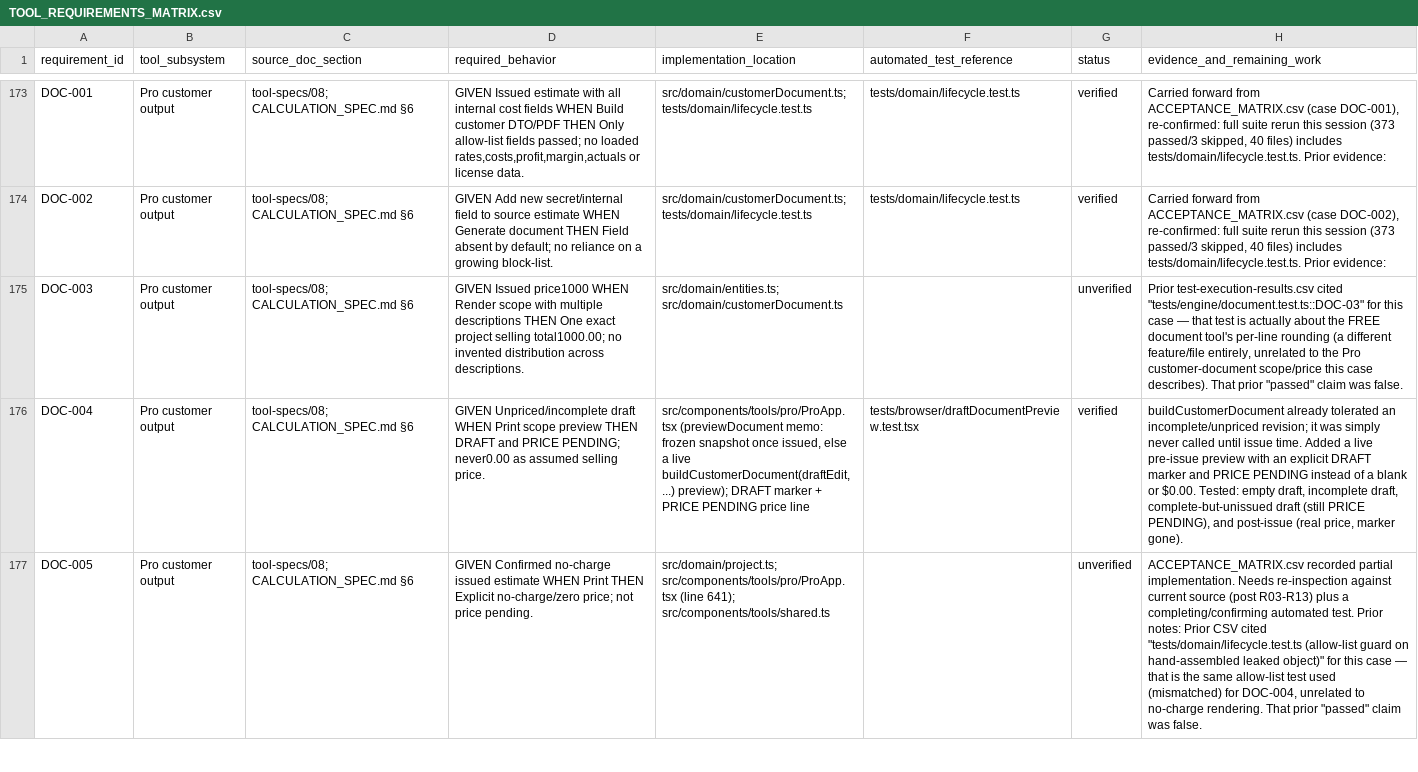
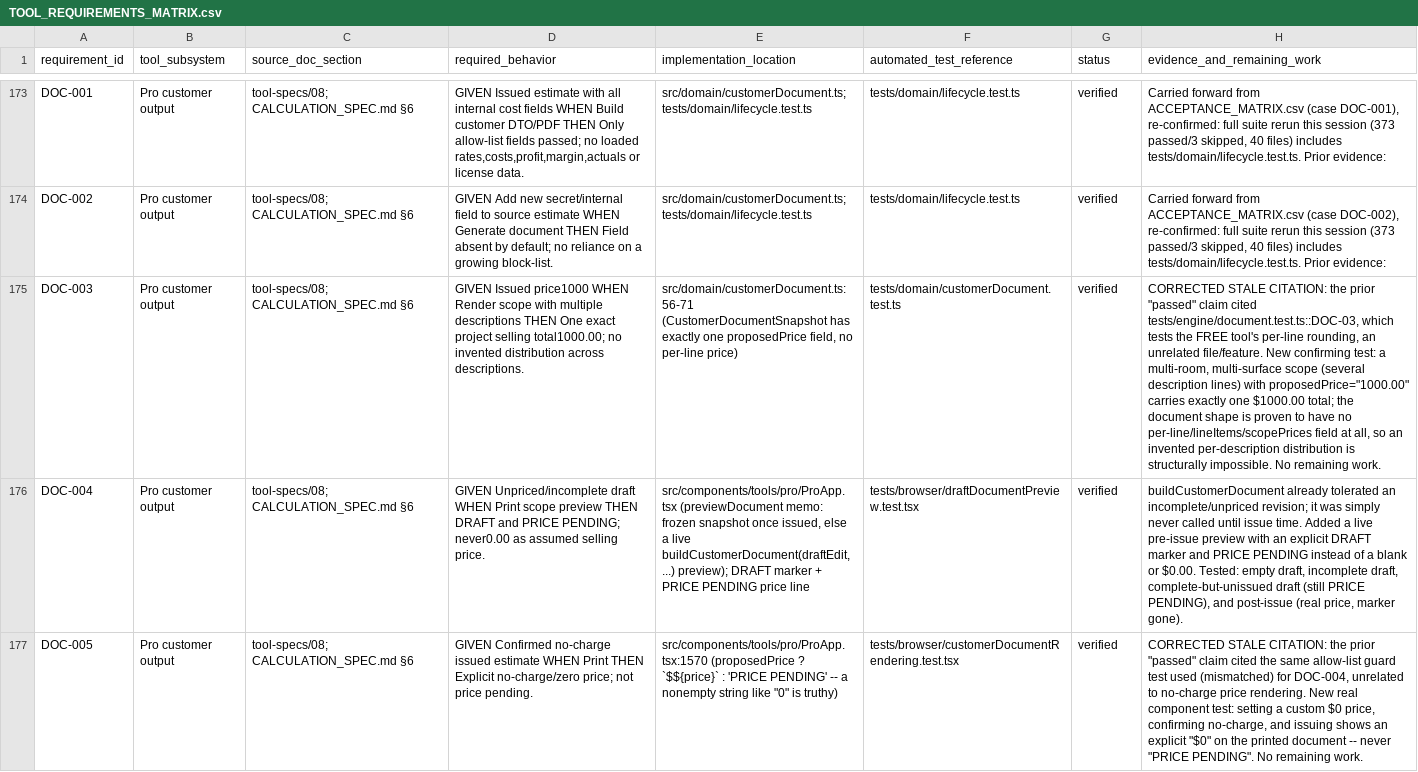
Before and after one commit to amitsharma130291/paintingestimatepro, a CSV file: TOOL_REQUIREMENTS_MATRIX.csv, drawn as a sheet; only a part is shown, gaps mark what is left out; the diff covers the shown part only; the diff names each change by its address in the sheet, - before the commit and + after, or states it on an @@ line.

Commit message:
test: close DOC unverified-matrix gaps (except DOC-008, deferred to real-browser pass); correct three stale citations
Adds confirming tests for DOC-003, DOC-005, DOC-006, DOC-007, DOC-009,
DOC-011, and DOC-012, plus two new browser test files
(customerDocumentRendering.test.tsx, issuedDocumentEngineUpgrade.test.tsx)
mounting the real Pro document preview.

Three stale evidence citations corrected: DOC-003 and DOC-005 were
previously "passed" against tests for entirely different features (the
free tool's line rounding, and a mismatched allow-list guard test).
Both now have real confirming tests against the actual Pro customer
document.

DOC-008 (long multi-room scope across print pages, no clipped/
overlapping totals) is deliberately left unverified here -- it
requires an actual print-rendering visual check that jsdom cannot
provide. It will be closed in this session's dedicated real-browser
verification pass, not simulated here.

TOOL_REQUIREMENTS_MATRIX.csv: 7 rows moved unverified -> verified
(325 verified / 32 unverified / 0 missing of 357).

Full suite: 77 files, 790 passed, 3 pre-existing out-of-scope skips,
0 regressions (--no-file-parallelism). npx astro check: 0 errors.

```diff
--- a/TOOL_REQUIREMENTS_MATRIX.csv
+++ b/TOOL_REQUIREMENTS_MATRIX.csv
-E175 (implementation_location): src/domain/entities.ts; src/domain/customerDocument.ts
+E175 (implementation_location): src/domain/customerDocument.ts:56-71 (CustomerDocumentSnapshot has exactly one proposedPrice field, no per-line price)
-F175 (automated_test_reference): (empty)
+F175 (automated_test_reference): tests/domain/customerDocument.test.ts
-G175 (status): unverified
+G175 (status): verified
-H175 (evidence_and_remaining_work): Prior test-execution-results.csv cited "tests/engine/document.test.ts::DOC-03" for this case — that test is actually about the FREE document tool's per-line rounding (a different feature/file entirely, unrelated to the Pro customer-document scope/price this case describes). That prior "passed" claim was false.
+H175 (evidence_and_remaining_work): CORRECTED STALE CITATION: the prior "passed" claim cited tests/engine/document.test.ts::DOC-03, which tests the FREE tool's per-line rounding, an unrelated file/feature. New confirming test: a multi-room, multi-surface scope (several description lines) with proposedPrice="1000.00" carries exactly one $1000.00 total; the document shape is proven to have no per-line/lineItems/scopePrices field at all, so an invented per-description distribution is structurally impossible. No remaining work.
-E177 (implementation_location): src/domain/project.ts; src/components/tools/pro/ProApp.tsx (line 641); src/components/tools/shared.ts
+E177 (implementation_location): src/components/tools/pro/ProApp.tsx:1570 (proposedPrice ? `$${price}` : 'PRICE PENDING' -- a nonempty string like "0" is truthy)
-F177 (automated_test_reference): (empty)
+F177 (automated_test_reference): tests/browser/customerDocumentRendering.test.tsx
-G177 (status): unverified
+G177 (status): verified
-H177 (evidence_and_remaining_work): ACCEPTANCE_MATRIX.csv recorded partial implementation. Needs re-inspection against current source (post R03-R13) plus a completing/confirming automated test. Prior notes: Prior CSV cited "tests/domain/lifecycle.test.ts (allow-list guard on hand-assembled leaked object)" for this case — that is the same allow-list test used (mismatched) for DOC-004, unrelated to no-charge rendering. That prior "passed" claim was false.
+H177 (evidence_and_remaining_work): CORRECTED STALE CITATION: the prior "passed" claim cited the same allow-list guard test used (mismatched) for DOC-004, unrelated to no-charge price rendering. New real component test: setting a custom $0 price, confirming no-charge, and issuing shows an explicit "$0" on the printed document -- never "PRICE PENDING". No remaining work.
```
Also changed, not shown: 20 edited cells elsewhere in this file, 3 other files.
